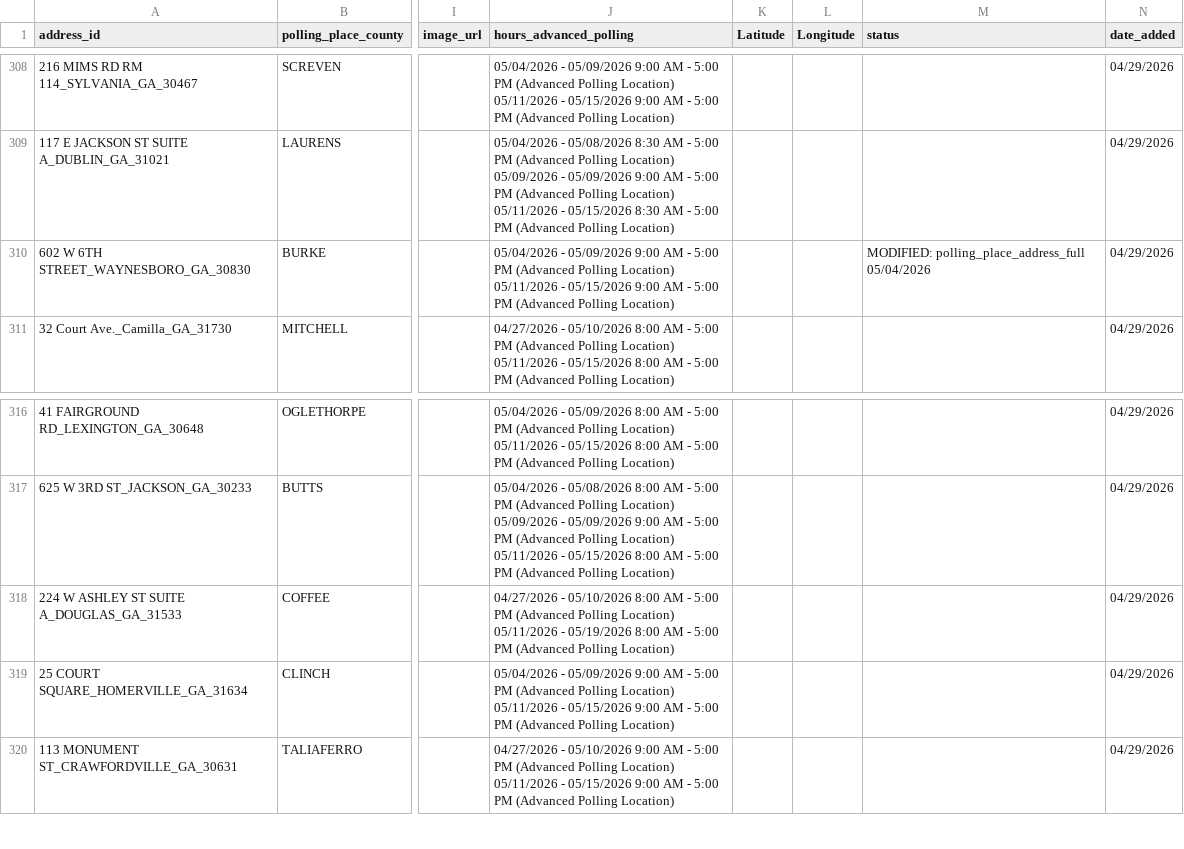
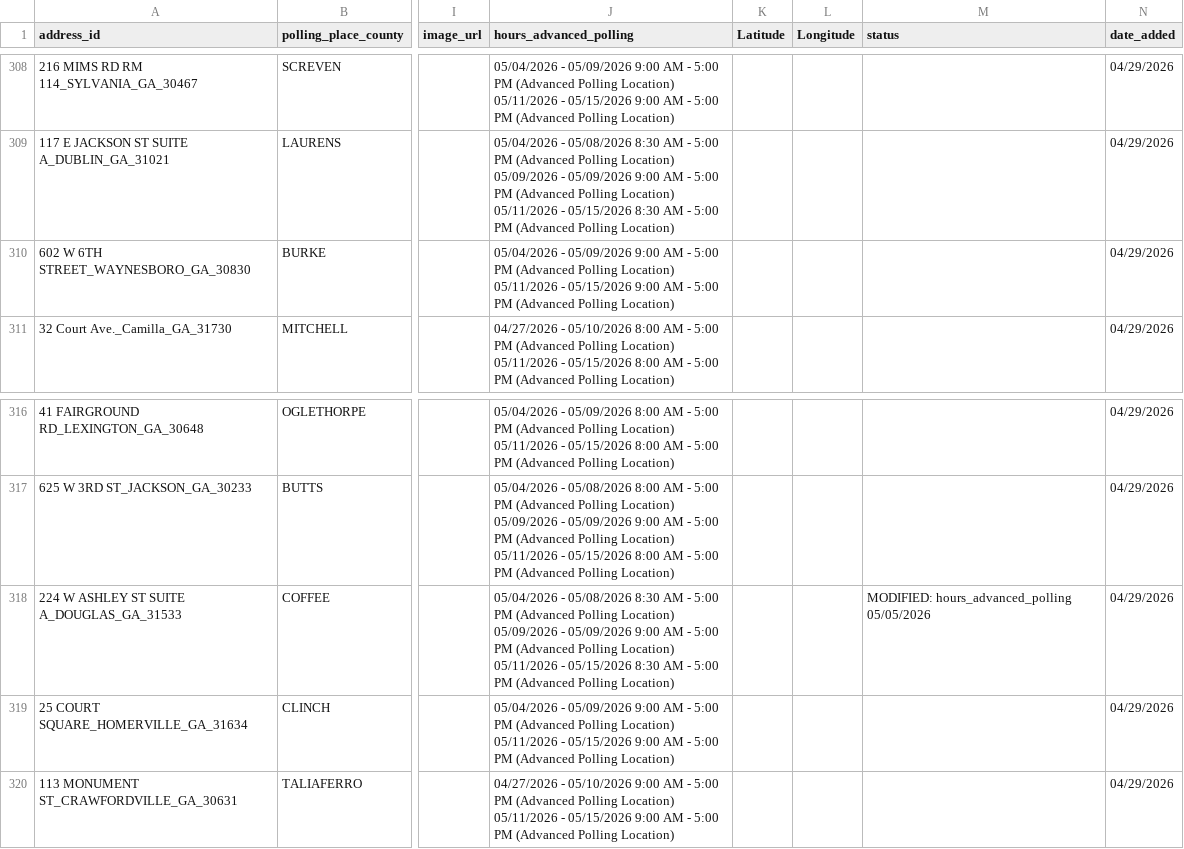
Before and after one commit to madiraa/ga_may_2026_primary_polling_location_scrape, a CSV file: ga_may_2026_primary_polling_locations.csv, drawn as a sheet; only a part is shown, gaps mark what is left out; ↵ is a line break in a cell; the diff names each change by its address in the sheet, - before the commit and + after, or states it on an @@ line.

```diff
--- a/ga_may_2026_primary_polling_locations.csv
+++ b/ga_may_2026_primary_polling_locations.csv
-M310 (status): MODIFIED: polling_place_address_full 05/04/2026
+M310 (status): (empty)
-J318 (hours_advanced_polling): 04/27/2026 - 05/10/2026 8:00 AM - 5:00 PM (Advanced Polling Location) ↵ 05/11/2026 - 05/19/2026 8:00 AM -…
+J318 (hours_advanced_polling): 05/04/2026 - 05/08/2026 8:30 AM - 5:00 PM (Advanced Polling Location) ↵ 05/09/2026 - 05/09/2026 9:00 AM - 5:00 PM (Advanced Polling Location) ↵ 05/11/2026 - 05/15/2026 8:30 AM -…
-M318 (status): (empty)
+M318 (status): MODIFIED: hours_advanced_polling 05/05/2026
```
Also changed, not shown: 2 other files.
